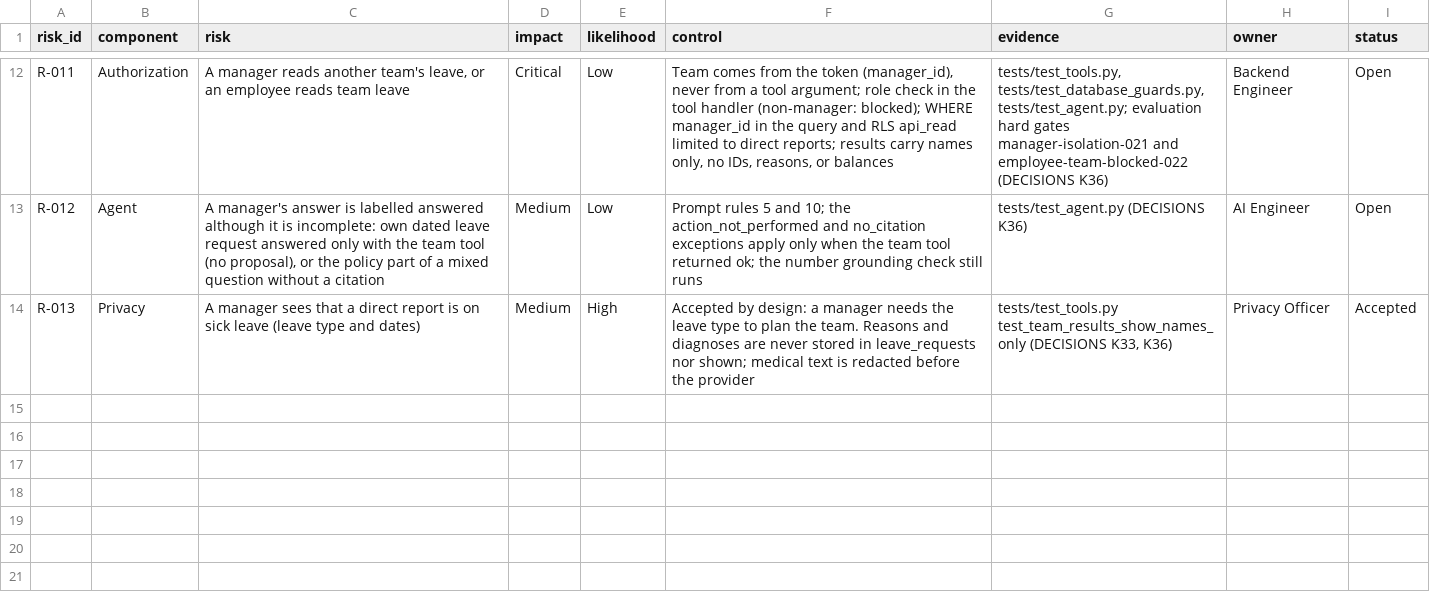
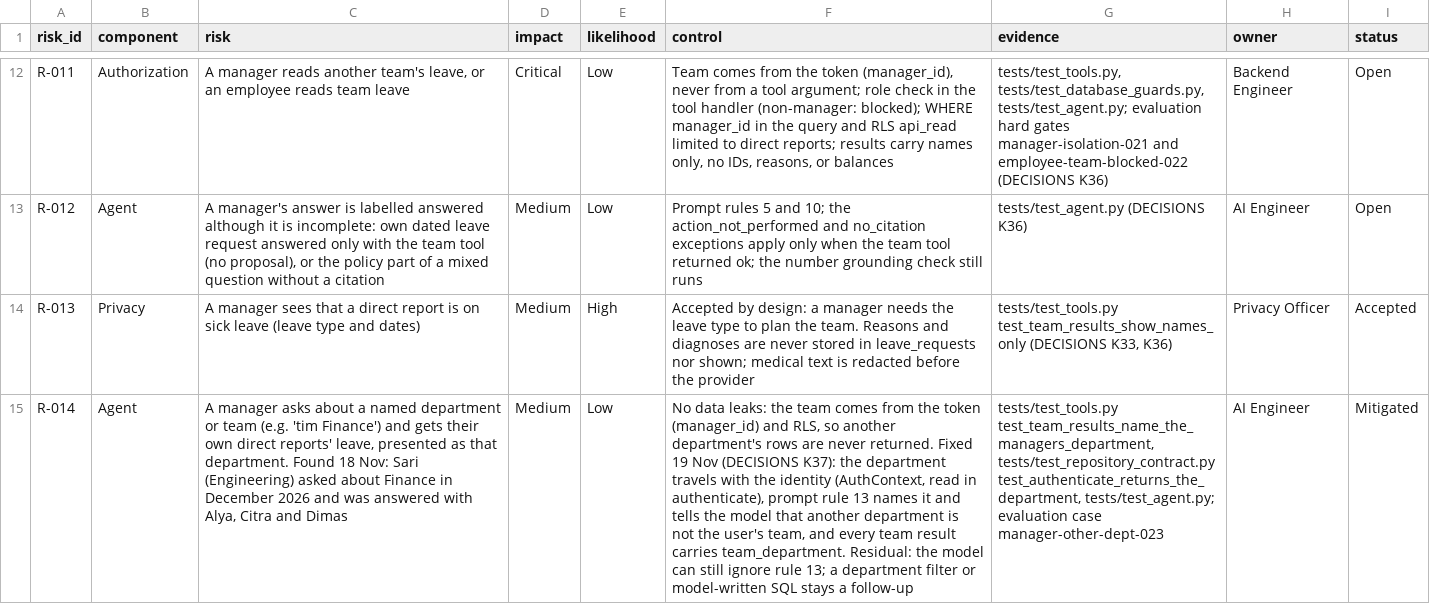
Before and after one commit to sondangtesla/HR-Agent-Final, a CSV file: templates/risk-register.csv, drawn as a sheet; only a part is shown, gaps mark what is left out; the diff names each change by its address in the sheet, - before the commit and + after, or states it on an @@ line.

Commit message:
fix(team): manager's department comes from the token (R-014)
A manager asking about another department ("tim Finance") was answered
with their own direct reports' leave, because the department never
reached the model. No data leaked, but the answer was misleading.

- AuthContext gains department, read in authenticate (no extra query)
- prompt rule 13 names the manager's department and says another
  department is not their team, without calling the tool
- every team analytics result carries team_department
- tests for authenticate, the prompt and the tool result; evaluation
  case manager-other-dept-023
- DECISIONS K37; R-014 set to Mitigated

Not yet covered by the live evaluation.

```diff
--- a/templates/risk-register.csv
+++ b/templates/risk-register.csv
+row 15: R-014 | Agent | A manager asks about a named department or team (e.g. 'tim Finance') and gets their own direct reports' leave, presented as that department. Found 18 Nov: Sari (Engineering) asked about Finance in December 2026 and was answered with Alya, Citra and Dimas | Medium | Low | No data leaks: the team comes from the token (manager_id) and RLS, so another department's rows are never returned. Fixed 19 Nov (DECISIONS K37): the department travels with the identity (AuthContext, read in authenticate), prompt rule 13 names it and tells the model that another department is not the user's team, and every team result carries team_department. Residual: the model can still ignore rule 13; a department filter or model-written SQL stays a follow-up | tests/test_tools.py test_team_results_name_the_managers_department, tests/test_repository_contract.py test_authenticate_returns_the_department, tests/test_agent.py; evaluation case manager-other-dept-023 | AI Engineer | Mitigated
```
Also changed, not shown: 9 other files.
